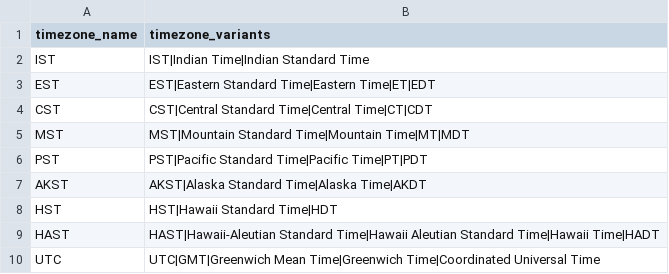
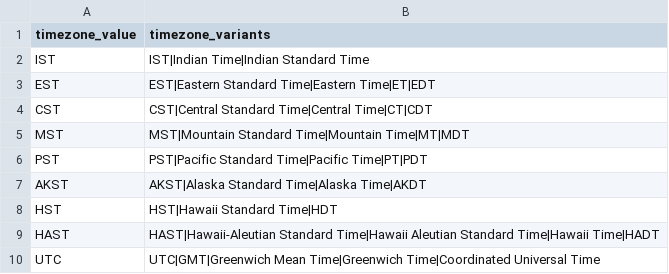
Before and after one commit to hellohaptik/chatbot_ner, a CSV file: ner_v2/detectors/temporal/time/en/data/timezone_variations.csv, drawn as a sheet.

```diff
--- a/ner_v2/detectors/temporal/time/en/data/timezone_variations.csv
+++ b/ner_v2/detectors/temporal/time/en/data/timezone_variations.csv
@@ -1,2 +1,2 @@
-timezone_name,timezone_variants
+timezone_value,timezone_variants
 IST,IST|Indian Time|Indian Standard Time
```
Also changed, not shown: ner_v2/detectors/temporal/time/en/data/timezones.csv, 3 other files.
